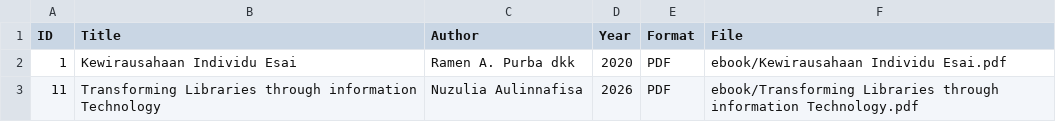
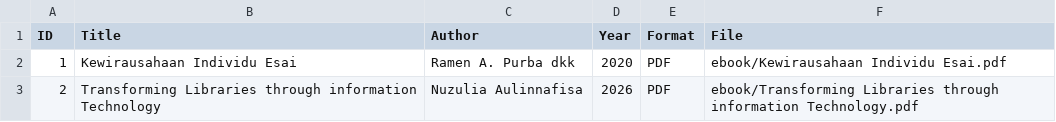
Before and after one commit to aulin-ctrl/perpustakaandigitalb, a CSV file: metadata/metadata.csv, drawn as a sheet.

Commit message:
Update metadata.csv

```diff
--- a/metadata/metadata.csv
+++ b/metadata/metadata.csv
@@ -2,2 +2,2 @@ ID,Title,Author,Year,Format,File
 1,Kewirausahaan Individu Esai,Ramen A. Purba dkk,2020,PDF,ebook/Kewirausahaan Individu Esai.pdf
-11,Transforming Libraries through information Technology,Nuzulia Aulinnafisa,2026,PDF,ebook/Transforming Libraries through information Technology.pdf
+2,Transforming Libraries through information Technology,Nuzulia Aulinnafisa,2026,PDF,ebook/Transforming Libraries through information Technology.pdf
```
